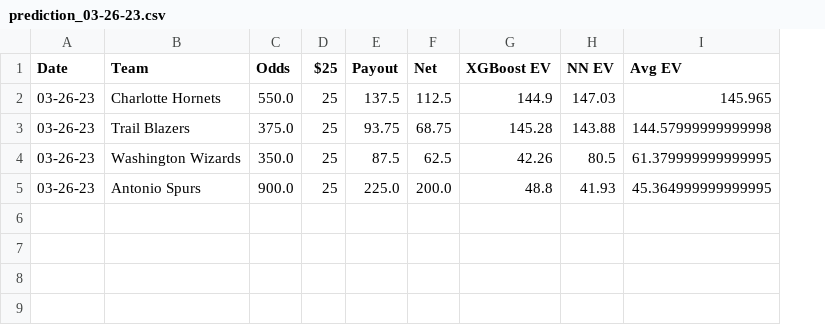
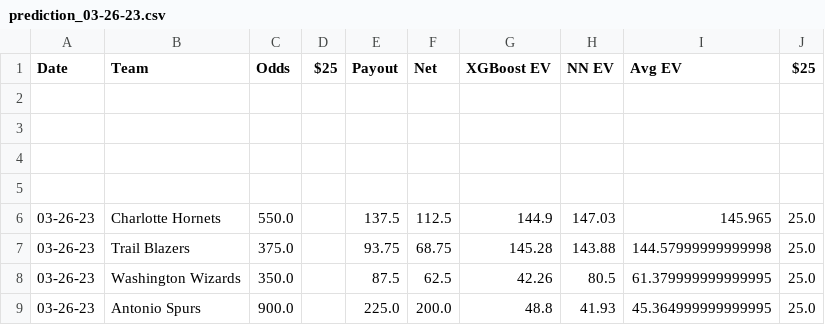
Before and after one commit to globalm4cro/NBAML-betting, a CSV file: prediction_03-26-23.csv, drawn as a sheet; addresses are those after the commit; the diff names each change by its address in the sheet, - before the commit and + after, or states it on an @@ line.

Commit message:
Update prediction_03-26-23.csv

```diff
--- a/prediction_03-26-23.csv
+++ b/prediction_03-26-23.csv
+column J ($25), rows 6-9: all 25.0
+row 2: (empty)
+row 3: (empty)
+row 4: (empty)
+row 5: (empty)
-D6:D9 ($25): 25
+D6:D9 ($25): (empty)
```
